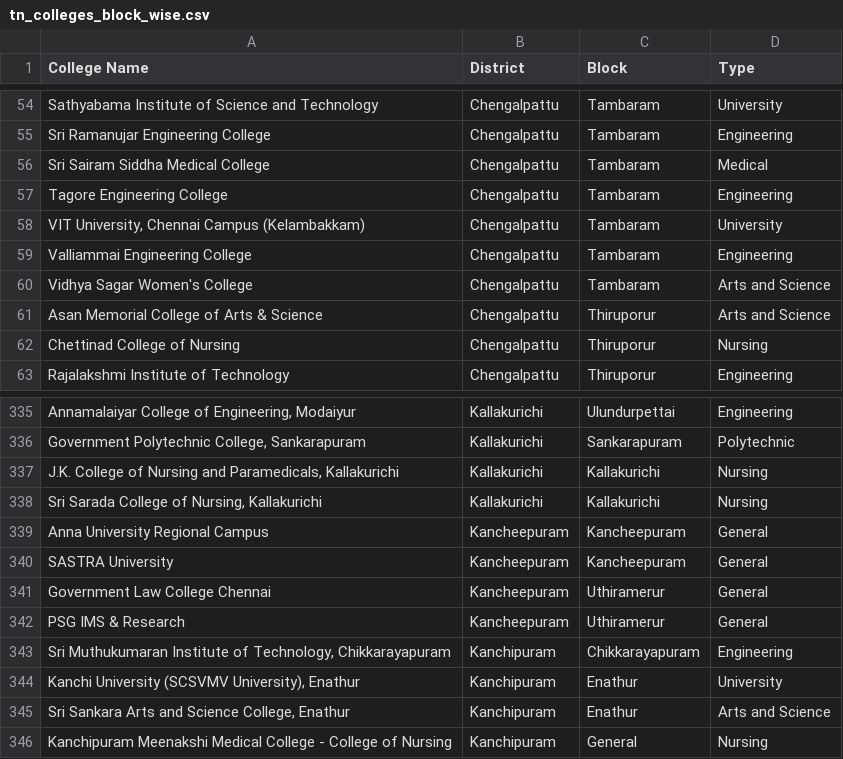
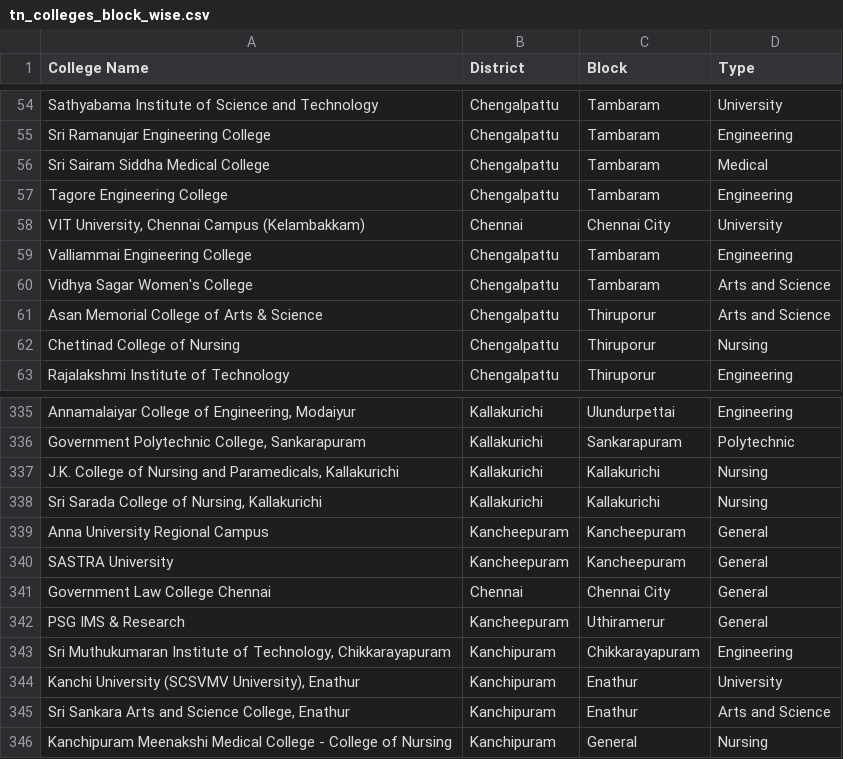
Before and after one commit to Jayanth280203/SMART, a CSV file: tn_colleges_block_wise.csv, drawn as a sheet; only a part is shown, gaps mark what is left out; the diff covers the shown part only.

```diff
--- a/tn_colleges_block_wise.csv
+++ b/tn_colleges_block_wise.csv
@@ -57,3 +57,3 @@ Sri Sairam Siddha Medical College,Chengalpattu,Tambaram,Medical
 Tagore Engineering College,Chengalpattu,Tambaram,Engineering
-"VIT University, Chennai Campus (Kelambakkam)",Chengalpattu,Tambaram,University
+"VIT University, Chennai Campus (Kelambakkam)",Chennai,Chennai City,University
 Valliammai Engineering College,Chengalpattu,Tambaram,Engineering
@@ -340,3 +340,3 @@ Anna University Regional Campus,Kancheepuram,Kancheepuram,General
 SASTRA University,Kancheepuram,Kancheepuram,General
-Government Law College Chennai,Kancheepuram,Uthiramerur,General
+Government Law College Chennai,Chennai,Chennai City,General
 PSG IMS & Research,Kancheepuram,Uthiramerur,General
```
Also changed, not shown: 24 edited cells elsewhere in this file, 6 other files.
